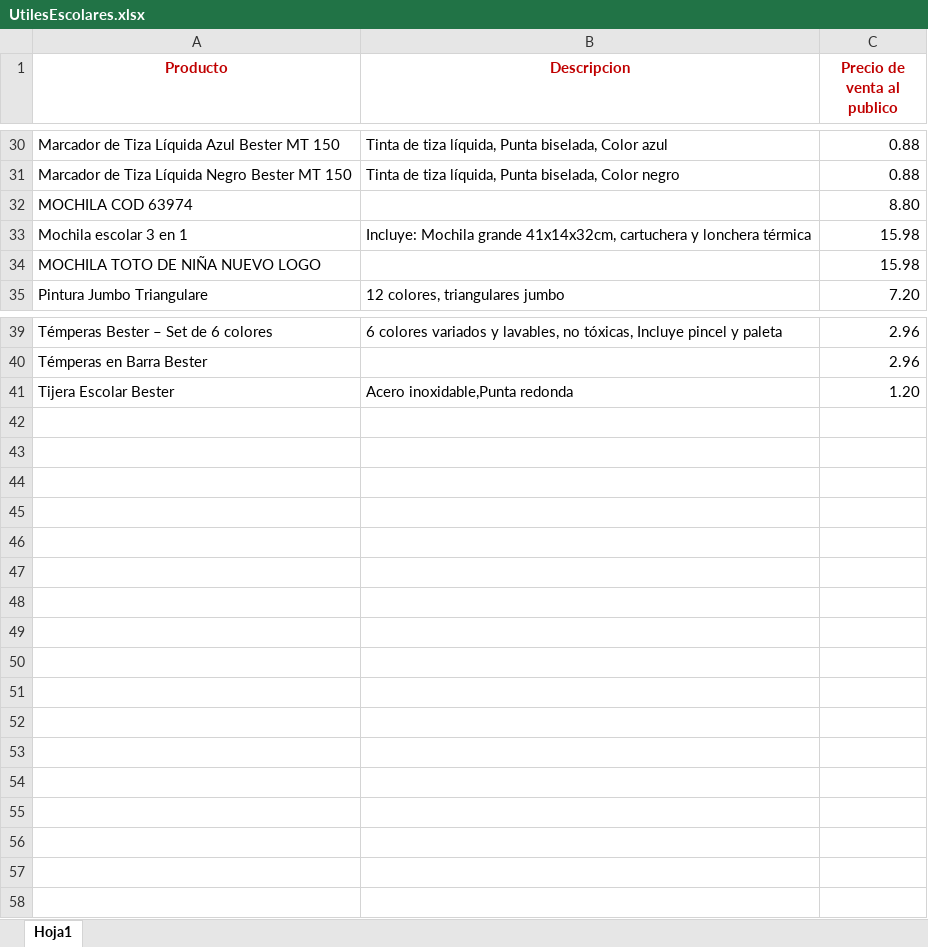
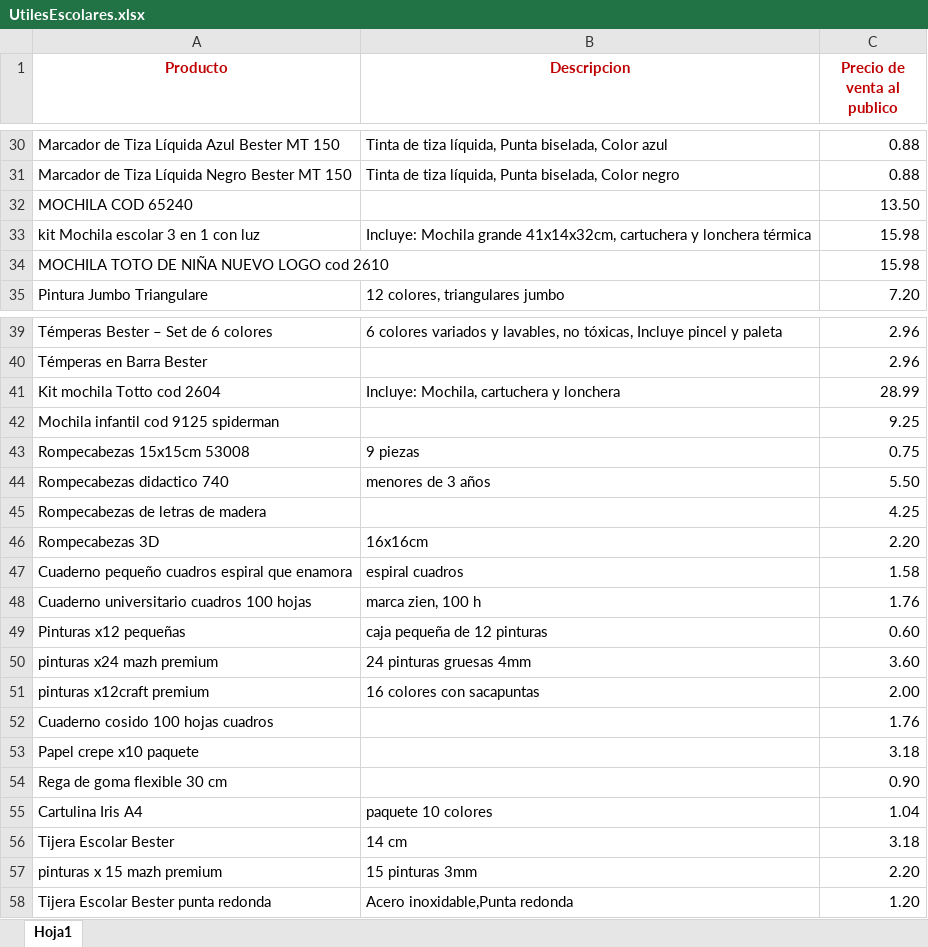
Before and after one commit to evelynLizeth/Automatizacion-ventas-Chatbot-Whatsapp-IA, an Excel workbook: UtilesEscolares.xlsx, sheet Hoja1, drawn as a sheet; only a part is shown, gaps mark what is left out; values as stored, in another font and other column widths than the file's, no borders; charts and pictures and table styles not drawn; removed rows and columns are numbered as before the commit, all else as after; the diff names each change by its address in the sheet, - before the commit and + after, or states it on an @@ line.

```diff
--- a/UtilesEscolares.xlsx (sheet Hoja1)
+++ b/UtilesEscolares.xlsx (sheet Hoja1)
-row 32: MOCHILA COD 63974 |  | 8.80
+row 32: MOCHILA COD 65240 |  | 13.50
-A33 (Producto): Mochila escolar 3 en 1
+A33 (Producto): kit Mochila escolar 3 en 1 con luz
-A34 (Producto): MOCHILA TOTO DE NIÑA NUEVO LOGO
+A34 (Producto): MOCHILA TOTO DE NIÑA NUEVO LOGO cod 2610
+row 41: Kit mochila Totto cod 2604 | Incluye: Mochila, cartuchera y lonchera | 28.99
+row 42: Mochila infantil cod 9125 spiderman |  | 9.25
+row 43: Rompecabezas 15x15cm 53008 | 9 piezas | 0.75
+row 44: Rompecabezas didactico 740 | menores de 3 años | 5.50
+row 45: Rompecabezas de letras de madera |  | 4.25
+row 46: Rompecabezas 3D | 16x16cm | 2.20
+row 47: Cuaderno pequeño cuadros espiral que enamora | espiral cuadros | 1.58
+row 48: Cuaderno universitario cuadros 100 hojas | marca zien, 100 h | 1.76
+row 49: Pinturas x12 pequeñas | caja pequeña de 12 pinturas | 0.60
+row 50: pinturas x24 mazh premium | 24 pinturas gruesas 4mm | 3.60
+row 51: pinturas x12craft premium | 16 colores con sacapuntas | 2.00
+row 52: Cuaderno cosido 100 hojas cuadros |  | 1.76
+row 53: Papel crepe x10 paquete |  | 3.18
+row 54: Rega de goma flexible 30 cm |  | 0.90
+row 55: Cartulina Iris A4 | paquete 10 colores | 1.04
+row 56: Tijera Escolar Bester | 14 cm | 3.18
+row 57: pinturas x 15 mazh premium | 15 pinturas 3mm | 2.20
-A58 (Producto): Tijera Escolar Bester
+A58 (Producto): Tijera Escolar Bester punta redonda
```
Also changed, not shown: 10 other files.
